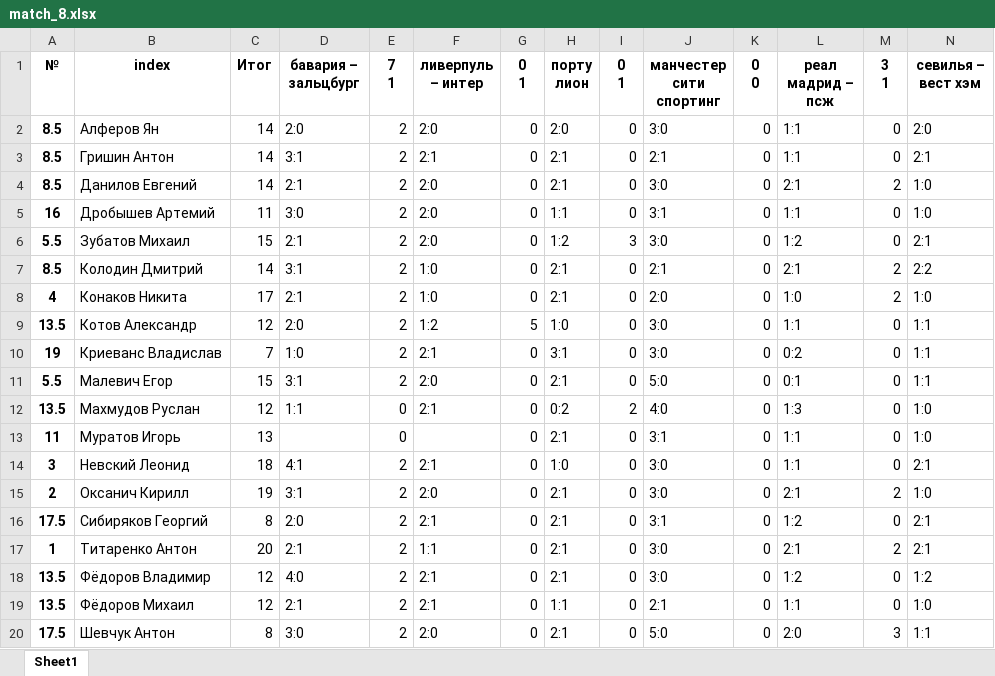
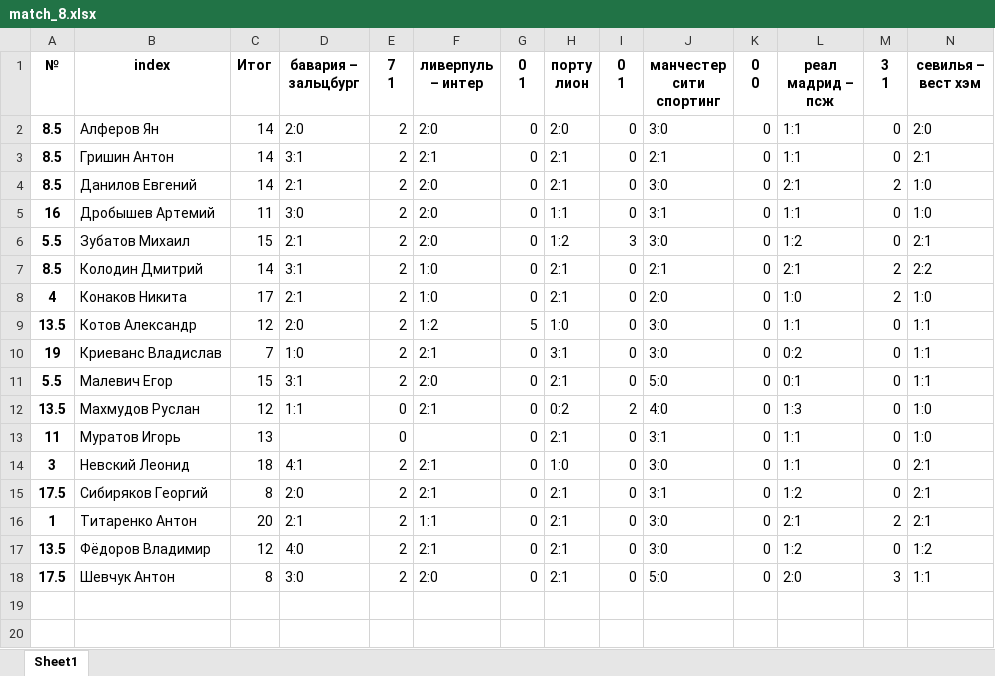
Before and after one commit to melanator/euroleague, an Excel workbook: data/match_8.xlsx, sheet Sheet1, drawn as a sheet; only a part is shown; values as stored, in another font and other column widths than the file's, no borders; rows hold the shown columns only; the diff names each change by its address in the sheet, - before the commit and + after, or states it on an @@ line.

```diff
--- a/data/match_8.xlsx (sheet Sheet1)
+++ b/data/match_8.xlsx (sheet Sheet1)
-row 15: 2 | Оксанич Кирилл | 19 | 3:1 | 2 | 2:0 | 0 | 2:1 | 0 | 3:0 | 0 | 2:1 | 2 | 1:0
-row 19: 13.5 | Фёдоров Михаил | 12 | 2:1 | 2 | 2:1 | 0 | 1:1 | 0 | 2:1 | 0 | 1:1 | 0 | 1:0
```
Also changed, not shown: data/match_3.xlsx, data/match_4.xlsx, 17 other files.
